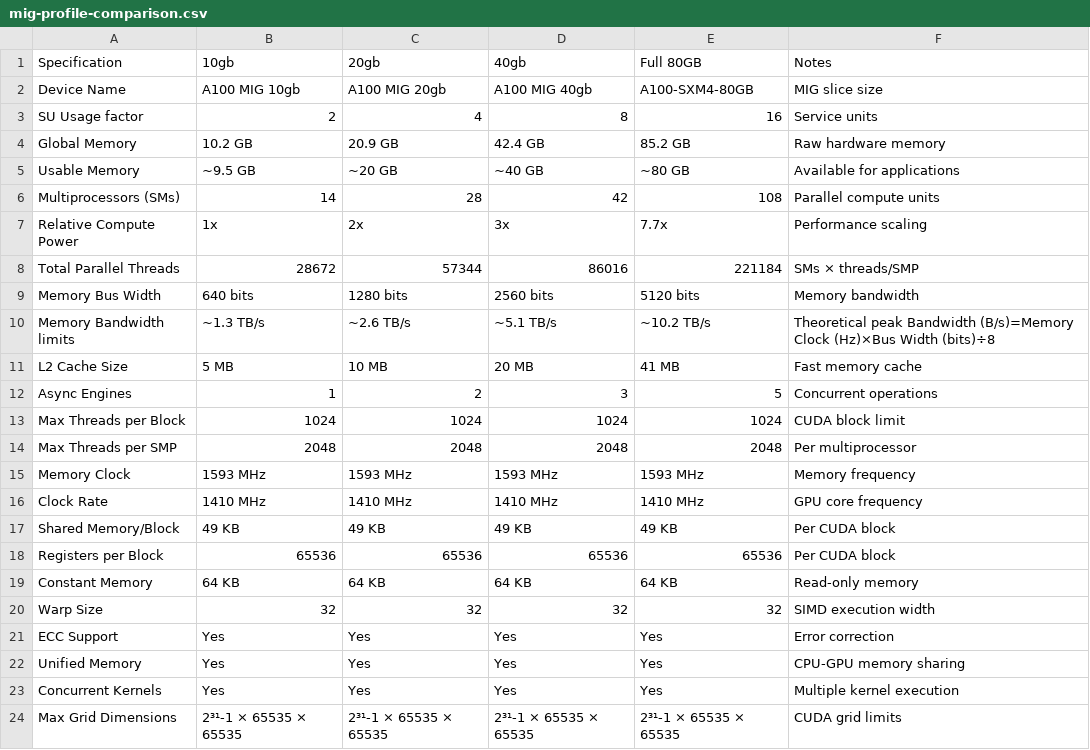
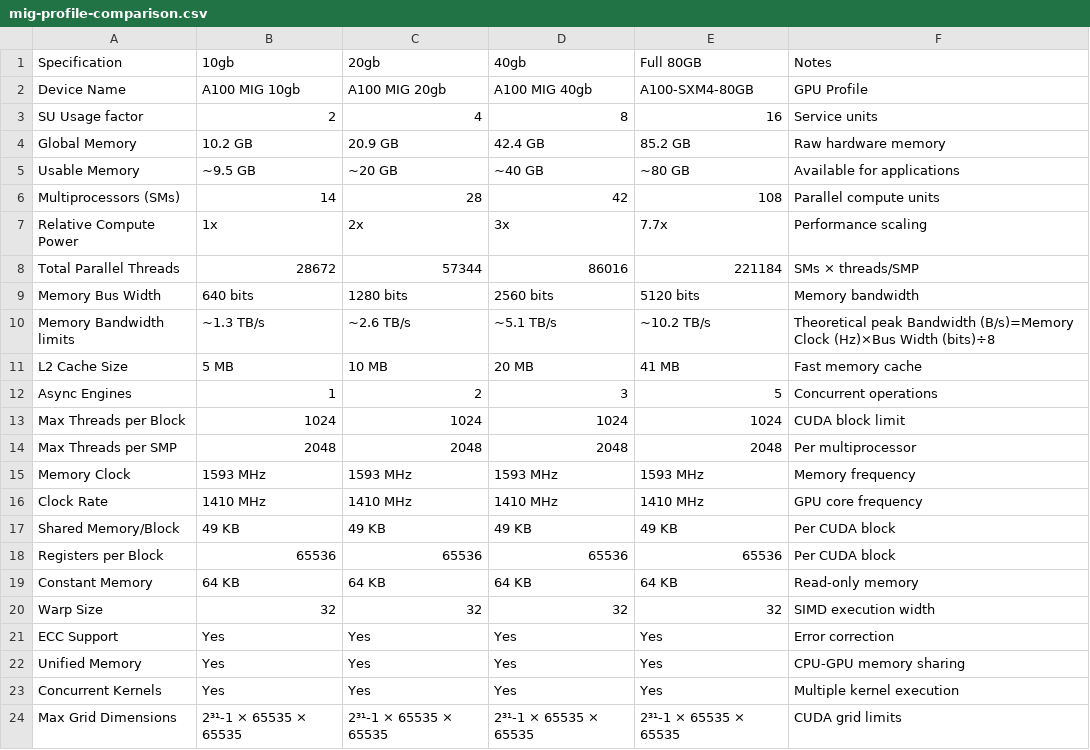
Before and after one commit to arcs-njit-edu/Docs, a CSV file: docs/assets/tables/MIG/mig-profile-comparison.csv, drawn as a sheet.

```diff
--- a/docs/assets/tables/MIG/mig-profile-comparison.csv
+++ b/docs/assets/tables/MIG/mig-profile-comparison.csv
@@ -1,3 +1,3 @@
 Specification,10gb,20gb,40gb,Full 80GB,Notes
-Device Name,A100 MIG 10gb,A100 MIG 20gb,A100 MIG 40gb,A100-SXM4-80GB,MIG slice size
+Device Name,A100 MIG 10gb,A100 MIG 20gb,A100 MIG 40gb,A100-SXM4-80GB,GPU Profile
 SU Usage factor,2,4,8,16,Service units
```
